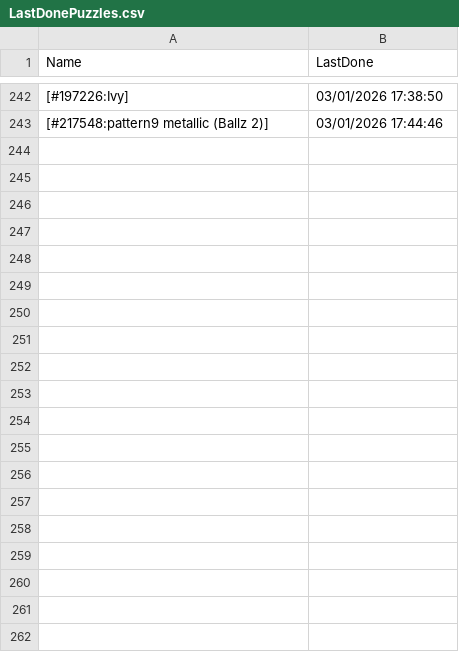
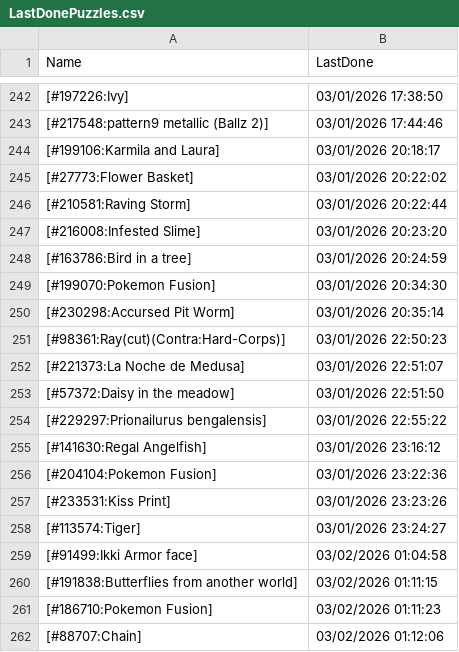
Before and after one commit to pifopi/BestNonogram, a CSV file: config/LastDonePuzzles.csv, drawn as a sheet; only a part is shown, gaps mark what is left out; the diff names each change by its address in the sheet, - before the commit and + after, or states it on an @@ line.

Commit message:
Add new completed puzzles to LastDonePuzzles.csv

```diff
--- a/config/LastDonePuzzles.csv
+++ b/config/LastDonePuzzles.csv
+row 244: [#199106:Karmila and Laura] | 03/01/2026 20:18:17
+row 245: [#27773:Flower Basket] | 03/01/2026 20:22:02
+row 246: [#210581:Raving Storm] | 03/01/2026 20:22:44
+row 247: [#216008:Infested Slime] | 03/01/2026 20:23:20
+row 248: [#163786:Bird in a tree] | 03/01/2026 20:24:59
+row 249: [#199070:Pokemon Fusion] | 03/01/2026 20:34:30
+row 250: [#230298:Accursed Pit Worm] | 03/01/2026 20:35:14
+row 251: [#98361:Ray(cut)(Contra:Hard-Corps)] | 03/01/2026 22:50:23
+row 252: [#221373:La Noche de Medusa] | 03/01/2026 22:51:07
+row 253: [#57372:Daisy in the meadow] | 03/01/2026 22:51:50
+row 254: [#229297:Prionailurus bengalensis] | 03/01/2026 22:55:22
+row 255: [#141630:Regal Angelfish] | 03/01/2026 23:16:12
+row 256: [#204104:Pokemon Fusion] | 03/01/2026 23:22:36
+row 257: [#233531:Kiss Print] | 03/01/2026 23:23:26
+row 258: [#113574:Tiger] | 03/01/2026 23:24:27
+row 259: [#91499:Ikki Armor face] | 03/02/2026 01:04:58
+row 260: [#191838:Butterflies from another world] | 03/02/2026 01:11:15
+row 261: [#186710:Pokemon Fusion] | 03/02/2026 01:11:23
+row 262: [#88707:Chain] | 03/02/2026 01:12:06
```
